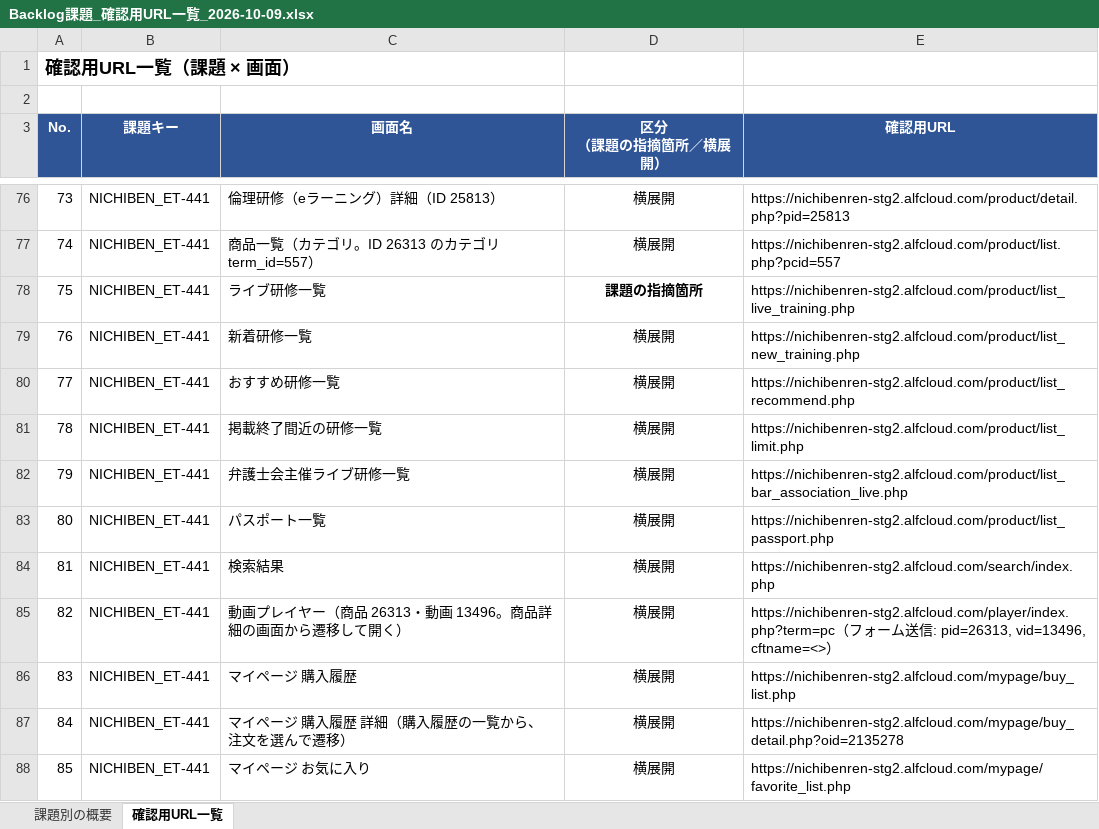
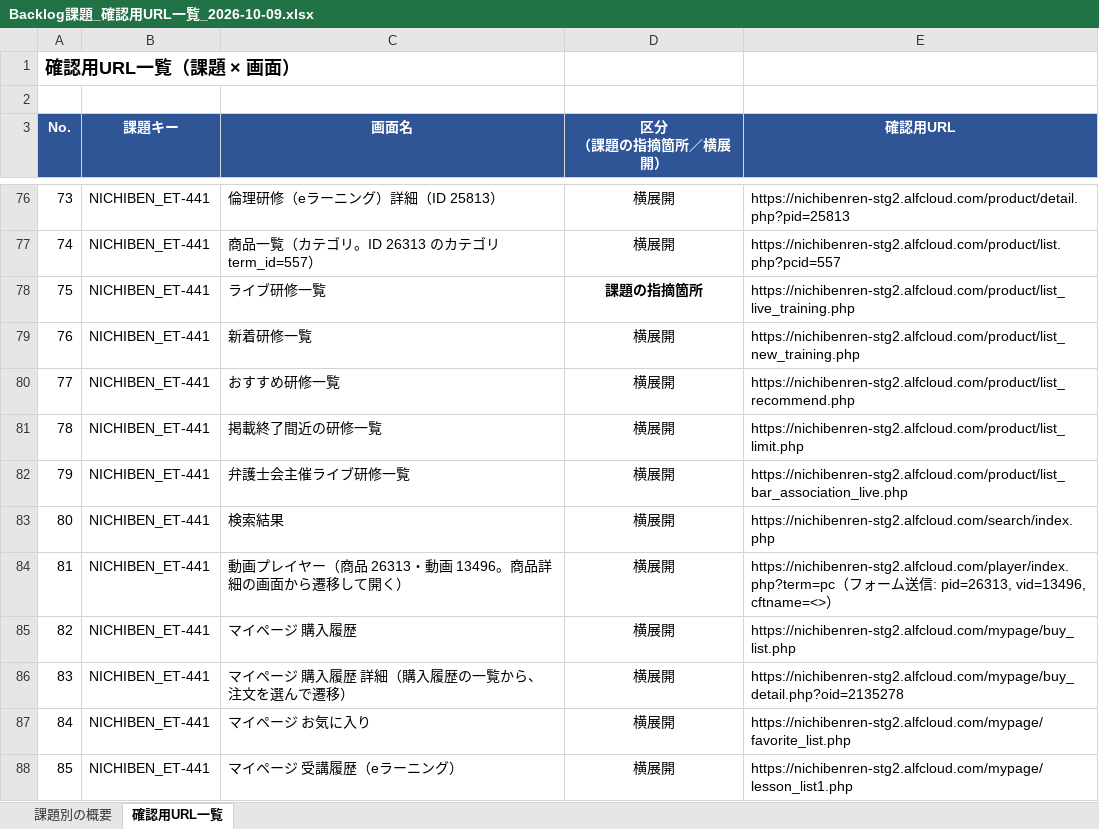
Before and after one commit to vizleadgithub/nichiben, an Excel workbook: NICHIBEN_ET/Backlog課題_確認用URL一覧_2026-10-09.xlsx, sheet 確認用URL一覧, drawn as a sheet; only a part is shown, gaps mark what is left out; the shorter side is filled out with more unchanged rows; values as stored, in another font and other column widths than the file's, no borders; removed rows and columns are numbered as before the commit, all else as after; the diff names each change by its address in the sheet, - before the commit and + after, or states it on an @@ line.

Commit message:
資料:確認URL一覧修正

```diff
--- a/NICHIBEN_ET/Backlog課題_確認用URL一覧_2026-10-09.xlsx (sheet 確認用URL一覧)
+++ b/NICHIBEN_ET/Backlog課題_確認用URL一覧_2026-10-09.xlsx (sheet 確認用URL一覧)
-row 83: 80 | NICHIBEN_ET-441 | パスポート一覧 | 横展開 | https://nichibenren-stg2.alfcloud.com/product/list_passport.php
@@ column A (No.) renumbered from row 83 down @@
```
Also changed, not shown: sheet 課題別の概要.
